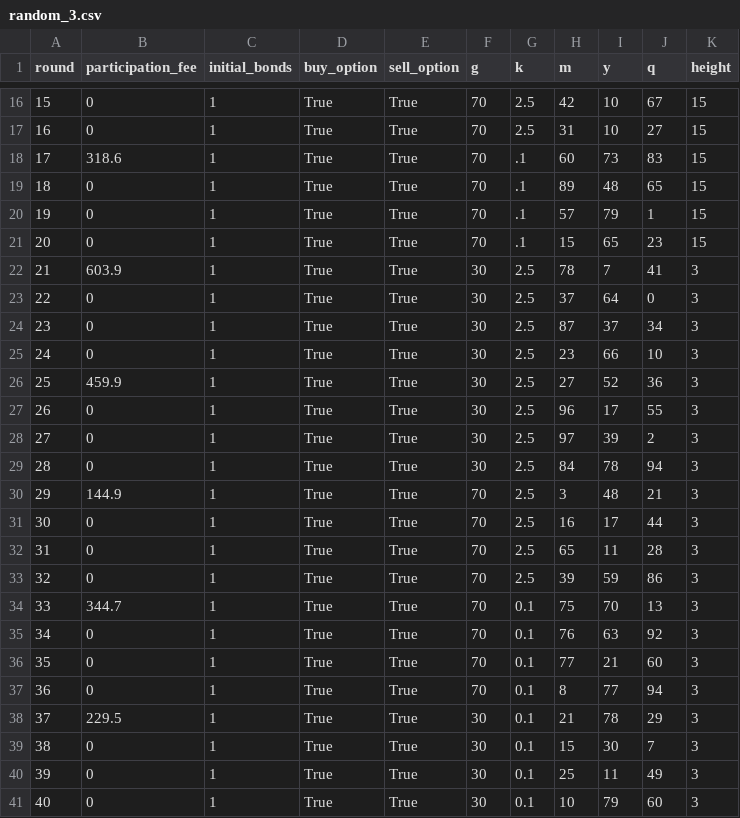
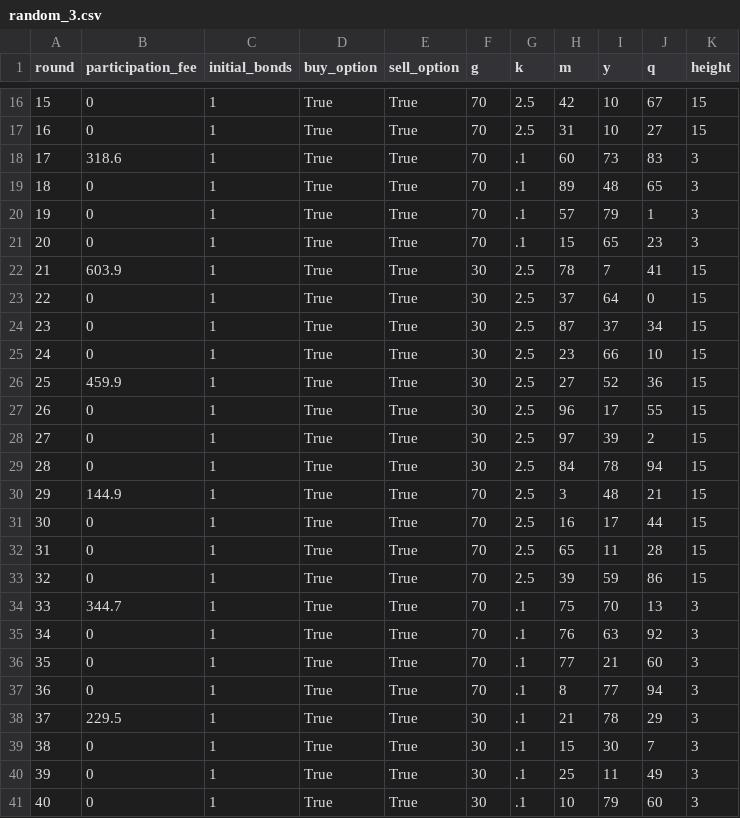
Before and after one commit to Leeps-Lab/rational_inattention, a CSV file: configs/random_3.csv, drawn as a sheet; only a part is shown, gaps mark what is left out; the diff covers the shown part only.

```diff
--- a/configs/random_3.csv
+++ b/configs/random_3.csv
@@ -17,25 +17,25 @@ round,participation_fee,initial_bonds,buy_option,sell_option,g,k,m,y,q,height
 16,0,1,True,True,70,2.5,31,10,27,15
-17,318.6,1,True,True,70,.1,60,73,83,15
-18,0,1,True,True,70,.1,89,48,65,15
-19,0,1,True,True,70,.1,57,79,1,15
-20,0,1,True,True,70,.1,15,65,23,15
-21,603.9,1,True,True,30,2.5,78,7,41,3
-22,0,1,True,True,30,2.5,37,64,0,3
-23,0,1,True,True,30,2.5,87,37,34,3
-24,0,1,True,True,30,2.5,23,66,10,3
-25,459.9,1,True,True,30,2.5,27,52,36,3
-26,0,1,True,True,30,2.5,96,17,55,3
-27,0,1,True,True,30,2.5,97,39,2,3
-28,0,1,True,True,30,2.5,84,78,94,3
-29,144.9,1,True,True,70,2.5,3,48,21,3
-30,0,1,True,True,70,2.5,16,17,44,3
-31,0,1,True,True,70,2.5,65,11,28,3
-32,0,1,True,True,70,2.5,39,59,86,3
-33,344.7,1,True,True,70,0.1,75,70,13,3
-34,0,1,True,True,70,0.1,76,63,92,3
-35,0,1,True,True,70,0.1,77,21,60,3
-36,0,1,True,True,70,0.1,8,77,94,3
-37,229.5,1,True,True,30,0.1,21,78,29,3
-38,0,1,True,True,30,0.1,15,30,7,3
-39,0,1,True,True,30,0.1,25,11,49,3
-40,0,1,True,True,30,0.1,10,79,60,3
+17,318.6,1,True,True,70,.1,60,73,83,3
+18,0,1,True,True,70,.1,89,48,65,3
+19,0,1,True,True,70,.1,57,79,1,3
+20,0,1,True,True,70,.1,15,65,23,3
+21,603.9,1,True,True,30,2.5,78,7,41,15
+22,0,1,True,True,30,2.5,37,64,0,15
+23,0,1,True,True,30,2.5,87,37,34,15
+24,0,1,True,True,30,2.5,23,66,10,15
+25,459.9,1,True,True,30,2.5,27,52,36,15
+26,0,1,True,True,30,2.5,96,17,55,15
+27,0,1,True,True,30,2.5,97,39,2,15
+28,0,1,True,True,30,2.5,84,78,94,15
+29,144.9,1,True,True,70,2.5,3,48,21,15
+30,0,1,True,True,70,2.5,16,17,44,15
+31,0,1,True,True,70,2.5,65,11,28,15
+32,0,1,True,True,70,2.5,39,59,86,15
+33,344.7,1,True,True,70,.1,75,70,13,3
+34,0,1,True,True,70,.1,76,63,92,3
+35,0,1,True,True,70,.1,77,21,60,3
+36,0,1,True,True,70,.1,8,77,94,3
+37,229.5,1,True,True,30,.1,21,78,29,3
+38,0,1,True,True,30,.1,15,30,7,3
+39,0,1,True,True,30,.1,25,11,49,3
+40,0,1,True,True,30,.1,10,79,60,3
```
Also changed, not shown: 10 edited cells elsewhere in this file, configs/random_1.csv.
